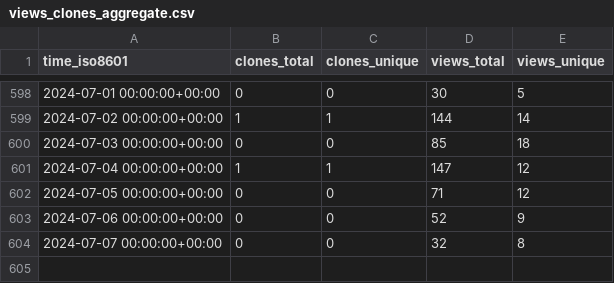
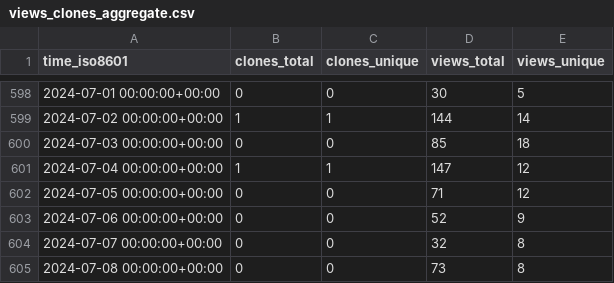
Before and after one commit to harfang3d/github-repo-stats, a CSV file: harfang3d/dogfight-sandbox-hg2/ghrs-data/views_clones_aggregate.csv, drawn as a sheet; only a part is shown, gaps mark what is left out.

```diff
--- a/harfang3d/dogfight-sandbox-hg2/ghrs-data/views_clones_aggregate.csv
+++ b/harfang3d/dogfight-sandbox-hg2/ghrs-data/views_clones_aggregate.csv
@@ -604 +604,2 @@ time_iso8601,clones_total,clones_unique,views_total,views_unique
 2024-07-07 00:00:00+00:00,0,0,32,8
+2024-07-08 00:00:00+00:00,0,0,73,8
```
Also changed, not shown: 1 other file.
